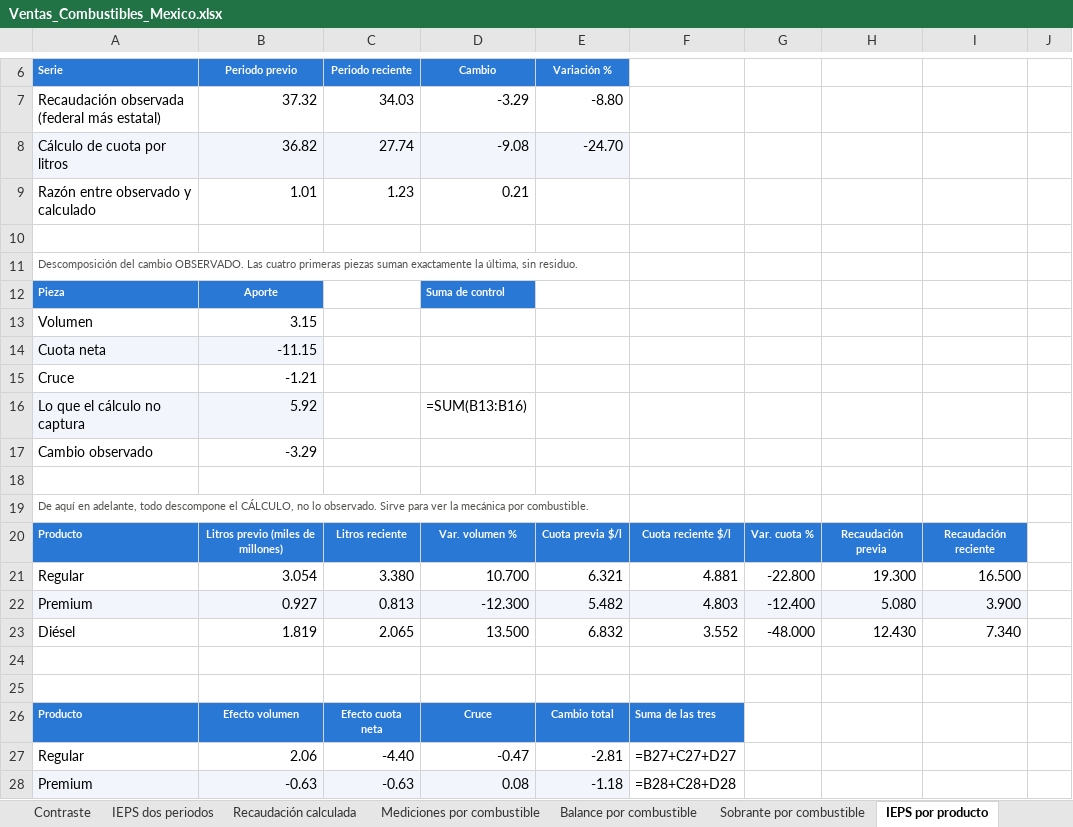
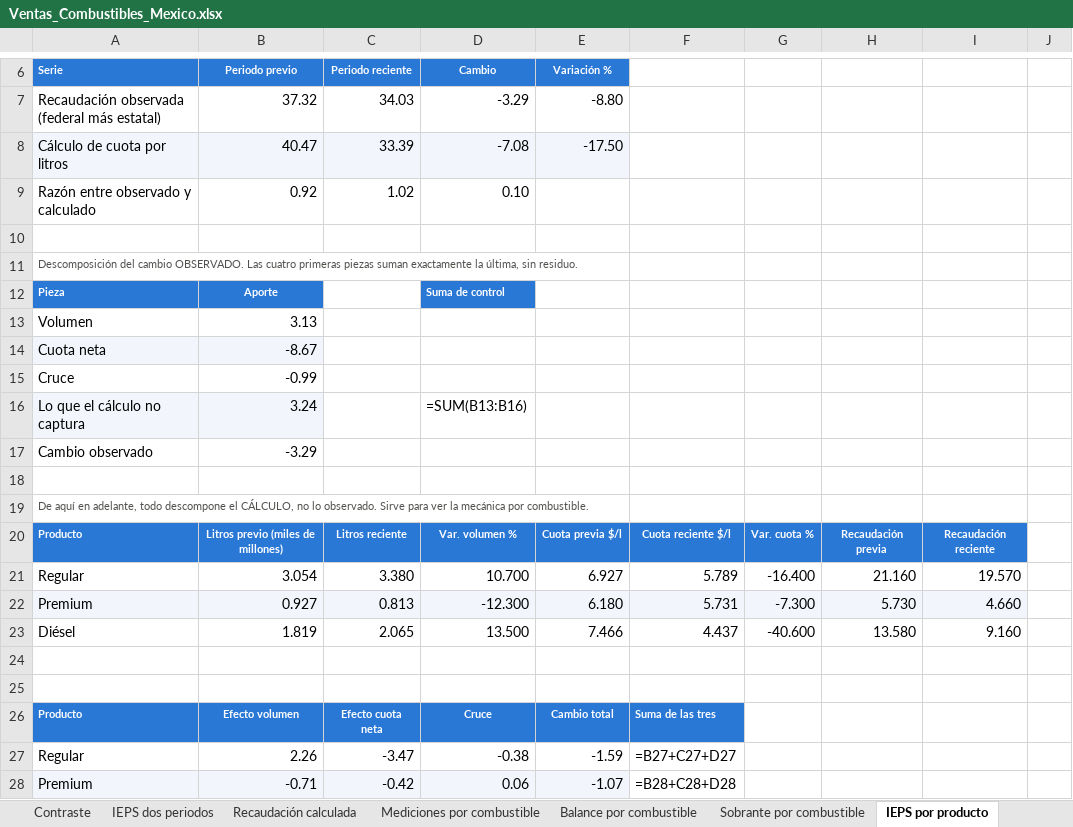
Before and after one commit to fjdrl89/combustibles-mexico, an Excel workbook: Ventas_Combustibles_Mexico.xlsx, sheet IEPS por producto, drawn as a sheet; only a part is shown, gaps mark what is left out; values as stored, in another font and other column widths than the file's, no borders; formulas without a stored value are shown as written; removed rows and columns are numbered as before the commit, all else as after; the diff covers the shown part only; the diff names each change by its address in the sheet, - before the commit and + after, or states it on an @@ line.

```diff
--- a/Ventas_Combustibles_Mexico.xlsx (sheet IEPS por producto)
+++ b/Ventas_Combustibles_Mexico.xlsx (sheet IEPS por producto)
-row 8: Cálculo de cuota por litros | 36.82 | 27.74 | -9.08 | -24.70
-row 9: Razón entre observado y calculado | 1.01 | 1.23 | 0.21
+row 8: Cálculo de cuota por litros | 40.47 | 33.39 | -7.08 | -17.50
+row 9: Razón entre observado y calculado | 0.92 | 1.02 | 0.10
-B13 (Periodo previo): 3.15
+B13 (Periodo previo): 3.13
-B14 (Periodo previo): -11.15
+B14 (Periodo previo): -8.67
-B15 (Periodo previo): -1.21
+B15 (Periodo previo): -0.99
-B16 (Periodo previo): 5.92
+B16 (Periodo previo): 3.24
-E21 (Variación %): 6.321
+E21 (Variación %): 6.927
-F21: 4.881
+F21: 5.789
-G21: -22.800
+G21: -16.400
-H21: 19.300
+H21: 21.160
-I21: 16.500
+I21: 19.570
-E22 (Variación %): 5.482
+E22 (Variación %): 6.180
-F22: 4.803
+F22: 5.731
-G22: -12.400
+G22: -7.300
-H22: 5.080
+H22: 5.730
-I22: 3.900
+I22: 4.660
-E23 (Variación %): 6.832
+E23 (Variación %): 7.466
-F23: 3.552
+F23: 4.437
-G23: -48.000
+G23: -40.600
-H23: 12.430
+H23: 13.580
-I23: 7.340
+I23: 9.160
-B27 (Periodo previo): 2.06
+B27 (Periodo previo): 2.26
-C27 (Periodo reciente): -4.40
+C27 (Periodo reciente): -3.47
-D27 (Cambio): -0.47
+D27 (Cambio): -0.38
-E27 (Variación %): -2.81
+E27 (Variación %): -1.59
-B28 (Periodo previo): -0.63
+B28 (Periodo previo): -0.71
-C28 (Periodo reciente): -0.63
+C28 (Periodo reciente): -0.42
-D28 (Cambio): 0.08
+D28 (Cambio): 0.06
-E28 (Variación %): -1.18
+E28 (Variación %): -1.07
```
Also changed, not shown: 31 edited cells elsewhere in this sheet, sheet Mediciones por combustible, sheet Balance por combustible, sheet Sobrante por combustible, sheet Cobertura de fuentes, 5 other files.
